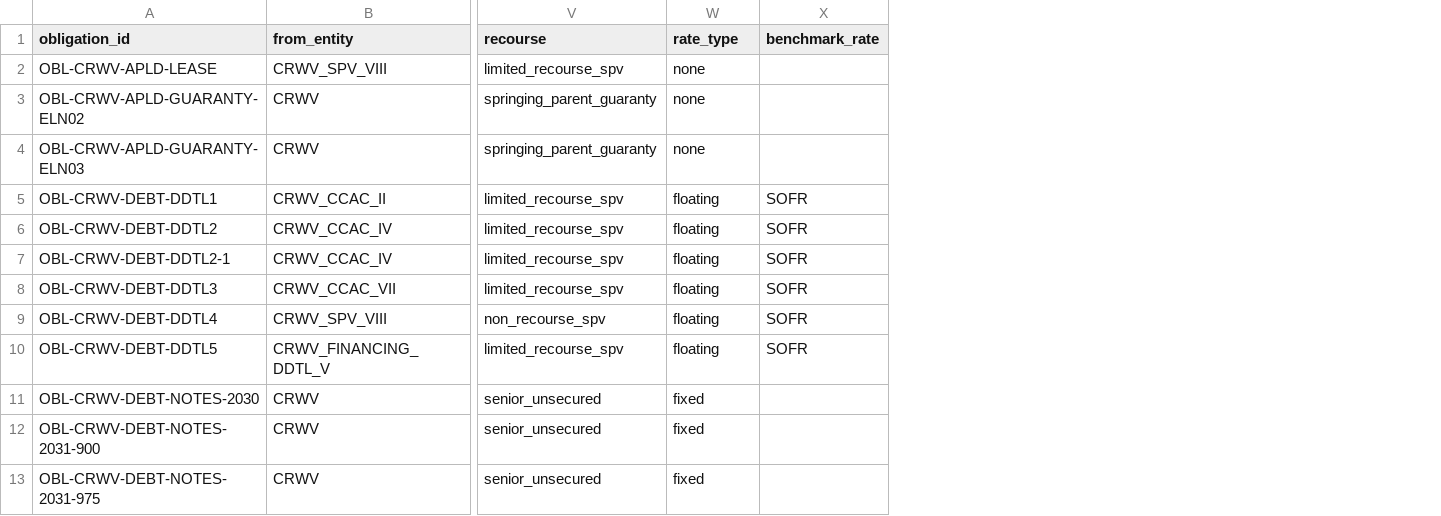
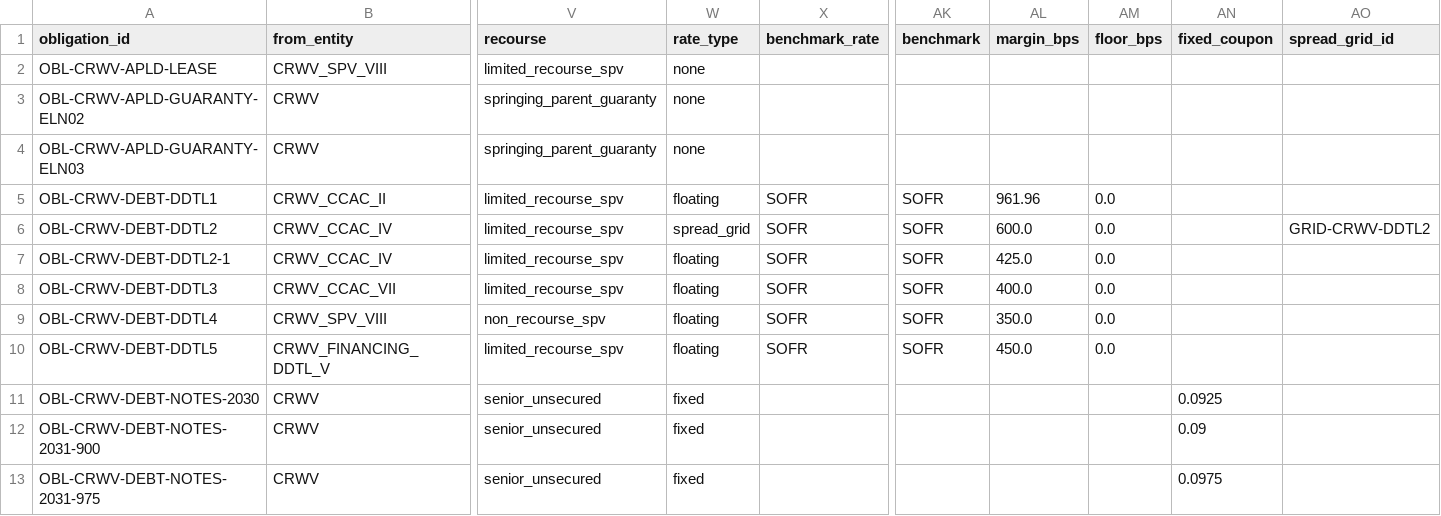
Before and after one commit to admiralorbiter/computational-sketchbook, a CSV file: 2026/2026-09-28-ai-infrastructure-network/data/processed/obligations.csv, drawn as a sheet; only a part is shown, gaps mark what is left out; the diff names each change by its address in the sheet, - before the commit and + after, or states it on an @@ line.

Commit message:
feat(epistemic): implement generic epistemic resolver, typed contractual rates, and universal zero-lookahead invariant (ADR-017 Step 2)

```diff
--- a/2026/2026-09-28-ai-infrastructure-network/data/processed/obligations.csv
+++ b/2026/2026-09-28-ai-infrastructure-network/data/processed/obligations.csv
+column AK (benchmark), rows 5-10: all SOFR
+column AL (margin_bps), rows 5-10: 961.96 | 600.0 | 425.0 | 400.0 | 350.0 | 450.0
+column AM (floor_bps), rows 5-10: all 0.0
+column AN (fixed_coupon), rows 11-13: 0.0925 | 0.09 | 0.0975
+column AO (spread_grid_id), row 6: GRID-CRWV-DDTL2
-W6 (rate_type): floating
+W6 (rate_type): spread_grid
```
Also changed, not shown: 2026/2026-09-28-ai-infrastructure-network/outputs/tables/financial_stress_summary.csv, 10 other files.
